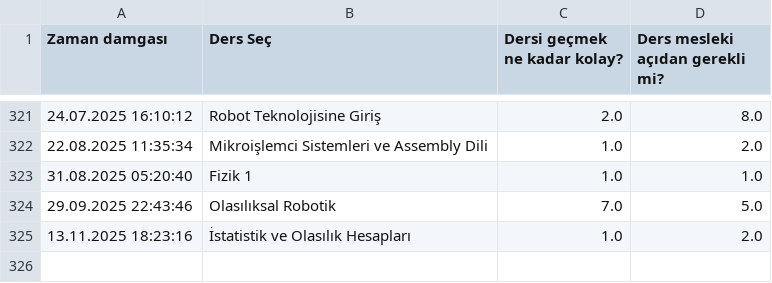
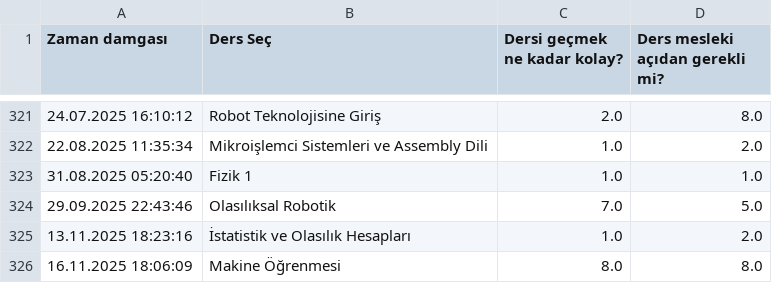
Before and after one commit to baselkelziye/YTU_Bilgisayar_Muhendisligi_Arsiv, a CSV file: readme_olustur/DERSLER_YILDIZLARI_DOSYASI.csv, drawn as a sheet; only a part is shown, gaps mark what is left out; the diff names each change by its address in the sheet, - before the commit and + after, or states it on an @@ line.

```diff
--- a/readme_olustur/DERSLER_YILDIZLARI_DOSYASI.csv
+++ b/readme_olustur/DERSLER_YILDIZLARI_DOSYASI.csv
+row 326: 16.11.2025 18:06:09 | Makine Öğrenmesi | 8.0 | 8.0
```
Also changed, not shown: readme_olustur/DERS_YORUMLARI_DOSYASI.csv, 7 other files.
